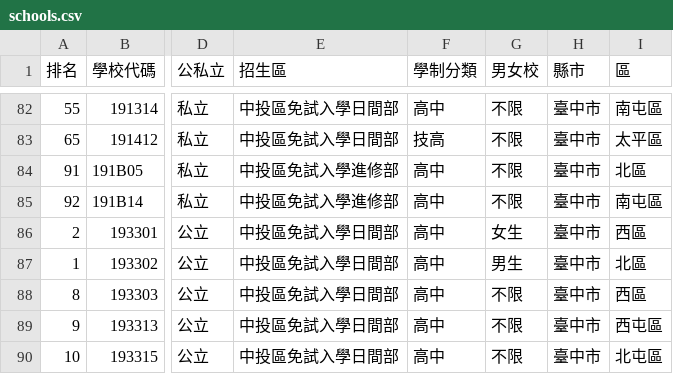
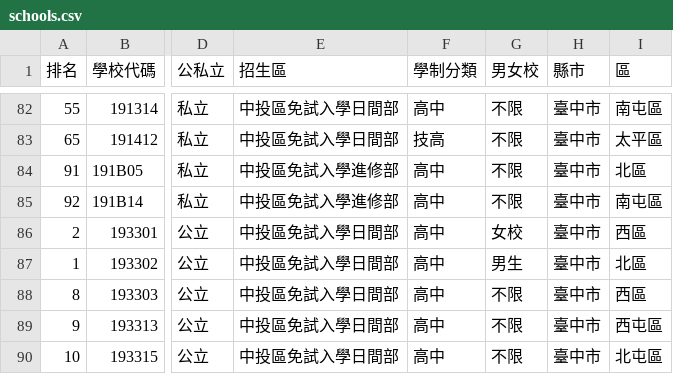
Before and after one commit to hsuray420/jshs, a CSV file: public/it_hs/ct/schools.csv, drawn as a sheet; only a part is shown, gaps mark what is left out; the diff names each change by its address in the sheet, - before the commit and + after, or states it on an @@ line.

Commit message:
Add files via upload

```diff
--- a/public/it_hs/ct/schools.csv
+++ b/public/it_hs/ct/schools.csv
-G86 (男女校): 女生
+G86 (男女校): 女校
```
